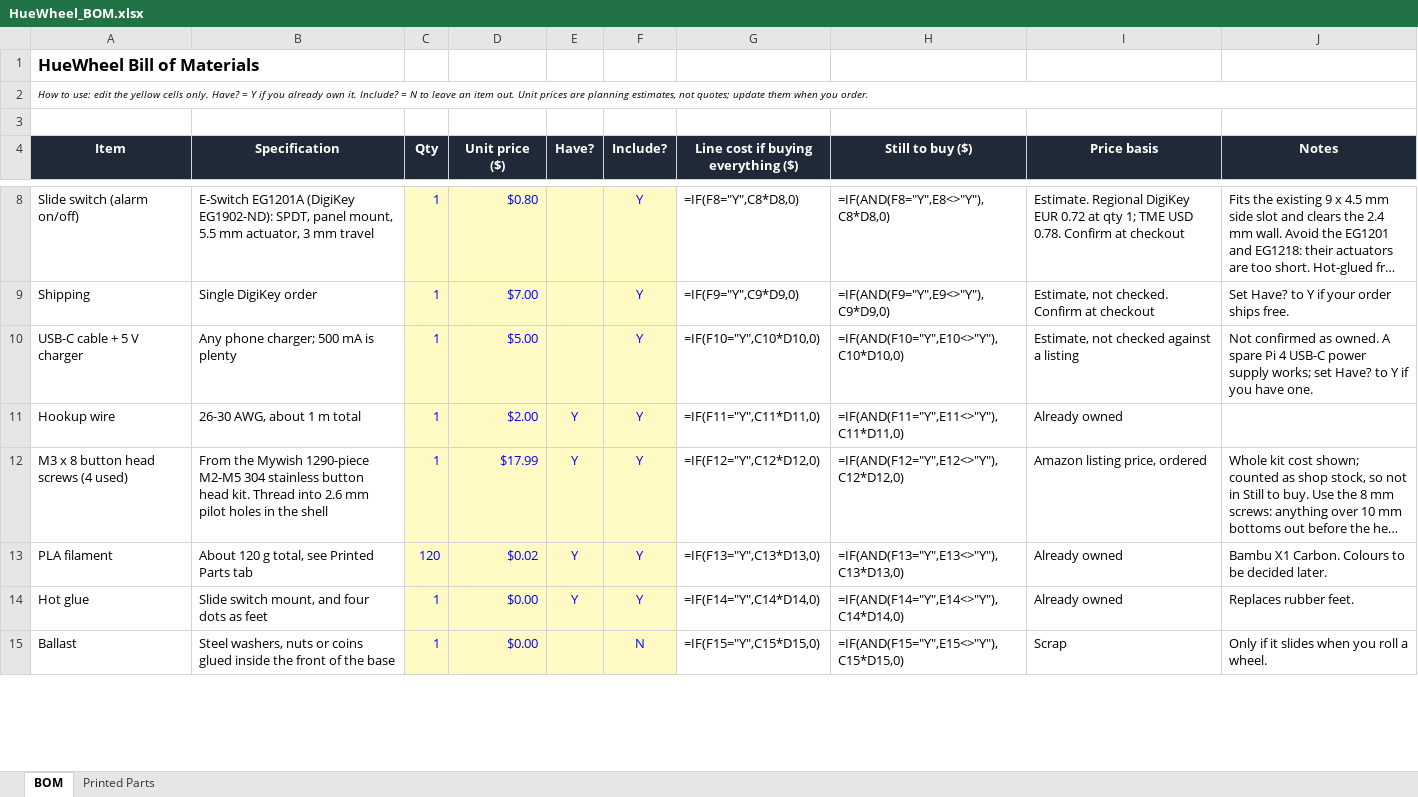
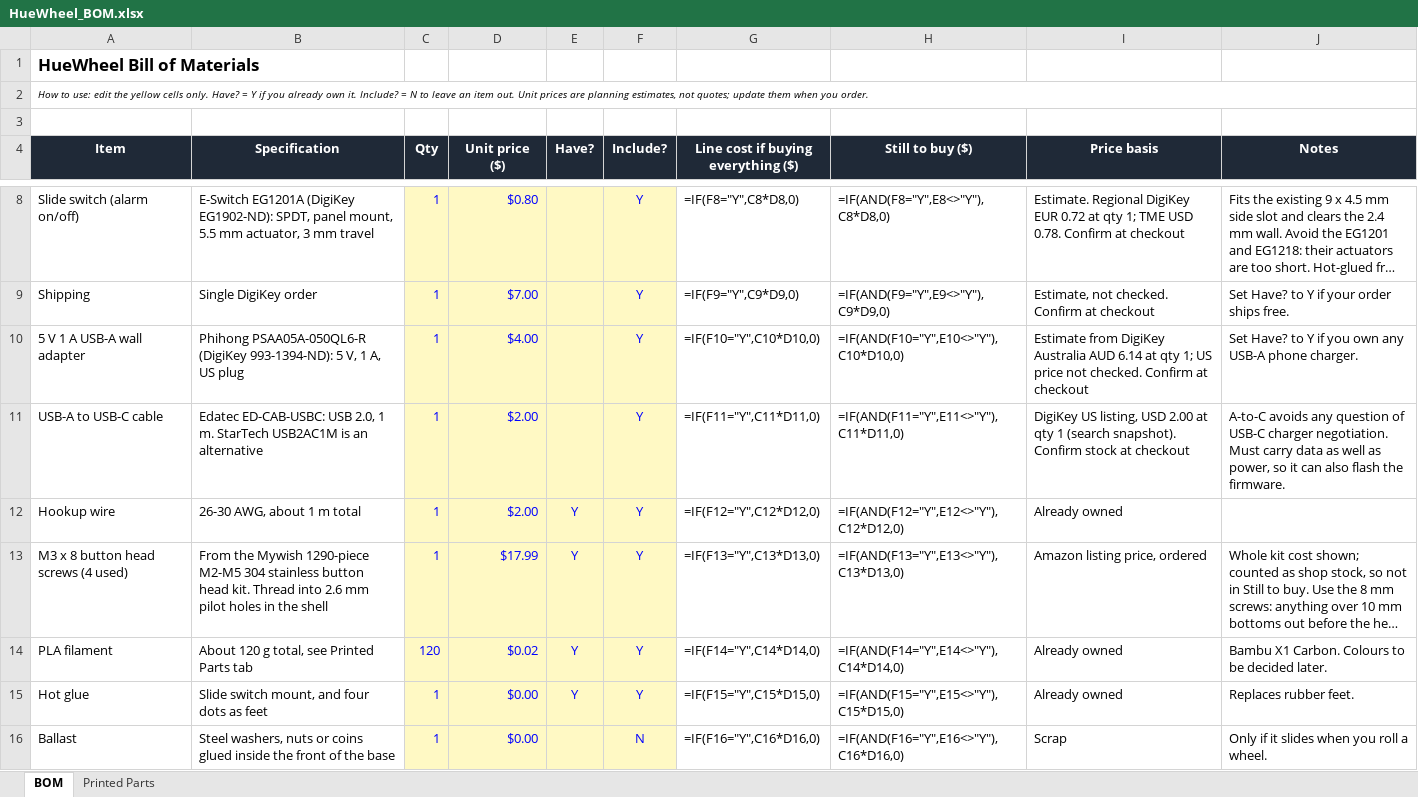
Before and after one commit to tayebzaidi/HueWheel, an Excel workbook: bom/HueWheel_BOM.xlsx, sheet BOM, drawn as a sheet; only a part is shown, gaps mark what is left out; long unchanged cells end in …; values as stored, in another font and other column widths than the file's, no borders; formulas without a stored value are shown as written; conditional formats not drawn; addresses are those after the commit; the diff covers the shown part only; the diff names each change by its address in the sheet, - before the commit and + after, or states it on an @@ line.

```diff
--- a/bom/HueWheel_BOM.xlsx (sheet BOM)
+++ b/bom/HueWheel_BOM.xlsx (sheet BOM)
-A10 (Item): USB-C cable + 5 V charger
+A10 (Item): 5 V 1 A USB-A wall adapter
-B10 (Specification): Any phone charger; 500 mA is plenty
+B10 (Specification): Phihong PSAA05A-050QL6-R (DigiKey 993-1394-ND): 5 V, 1 A, US plug
-D10 (Unit price ($)): $5.00
+D10 (Unit price ($)): $4.00
-I10 (Price basis): Estimate, not checked against a listing
+I10 (Price basis): Estimate from DigiKey Australia AUD 6.14 at qty 1; US price not checked. Confirm at checkout
-J10 (Notes): Not confirmed as owned. A spare Pi 4 USB-C power supply works; set Have? to Y if you have one.
+J10 (Notes): Set Have? to Y if you own any USB-A phone charger.
+row 11: USB-A to USB-C cable | Edatec ED-CAB-USBC: USB 2.0, 1 m. StarTech USB2AC1M is an alternative | 1 | $2.00 |  | Y | =IF(F11="Y",C11*D11,0) | =IF(AND(F11="Y",E11<>"Y"),C11*D11,0) | DigiKey US listing, USD 2.00 at qty 1 (search snapshot). Confirm stock at checkout | A-to-C avoids any question of USB-C charger negotiation. Must carry data as well as power, so it can also flash the firmware.
-G12: =IF(F11="Y",C11*D11,0)
+G12: =IF(F12="Y",C12*D12,0)
-H12 (Still to buy ($)): =IF(AND(F11="Y",E11<>"Y"),C11*D11,0)
+H12 (Still to buy ($)): =IF(AND(F12="Y",E12<>"Y"),C12*D12,0)
-G13: =IF(F12="Y",C12*D12,0)
+G13: =IF(F13="Y",C13*D13,0)
-H13 (Still to buy ($)): =IF(AND(F12="Y",E12<>"Y"),C12*D12,0)
+H13 (Still to buy ($)): =IF(AND(F13="Y",E13<>"Y"),C13*D13,0)
-G14: =IF(F13="Y",C13*D13,0)
+G14: =IF(F14="Y",C14*D14,0)
-H14 (Still to buy ($)): =IF(AND(F13="Y",E13<>"Y"),C13*D13,0)
+H14 (Still to buy ($)): =IF(AND(F14="Y",E14<>"Y"),C14*D14,0)
-G15: =IF(F14="Y",C14*D14,0)
+G15: =IF(F15="Y",C15*D15,0)
-H15 (Still to buy ($)): =IF(AND(F14="Y",E14<>"Y"),C14*D14,0)
+H15 (Still to buy ($)): =IF(AND(F15="Y",E15<>"Y"),C15*D15,0)
-G16: =IF(F15="Y",C15*D15,0)
+G16: =IF(F16="Y",C16*D16,0)
-H16 (Still to buy ($)): =IF(AND(F15="Y",E15<>"Y"),C15*D15,0)
+H16 (Still to buy ($)): =IF(AND(F16="Y",E16<>"Y"),C16*D16,0)
```
Also changed, not shown: 7 edited cells elsewhere in this sheet, 2 other files.
